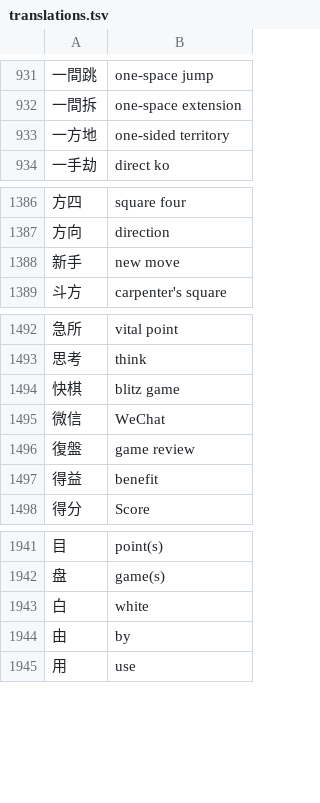
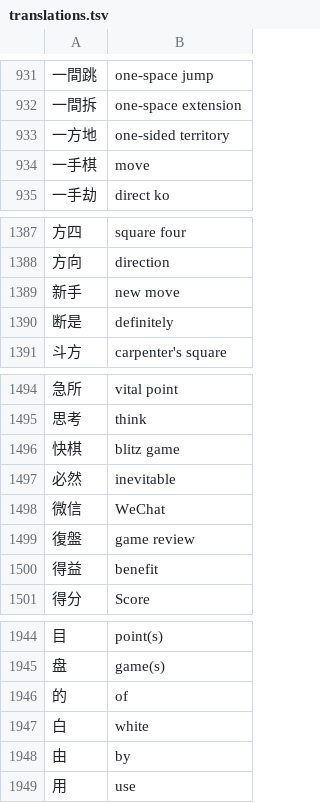
Before and after one commit to danubedataflow/101weiqiLocalizer, a TSV file: translations.tsv, drawn as a sheet; only a part is shown, gaps mark what is left out; the diff names each change by its address in the sheet, - before the commit and + after, or states it on an @@ line.

Commit message:
improved and added translations

```diff
--- a/translations.tsv
+++ b/translations.tsv
+row 934: 一手棋 | move
+row 1390: 断是 | definitely
+row 1497: 必然 | inevitable
+row 1946: 的 | of
```
Also changed, not shown: 1 other file.
